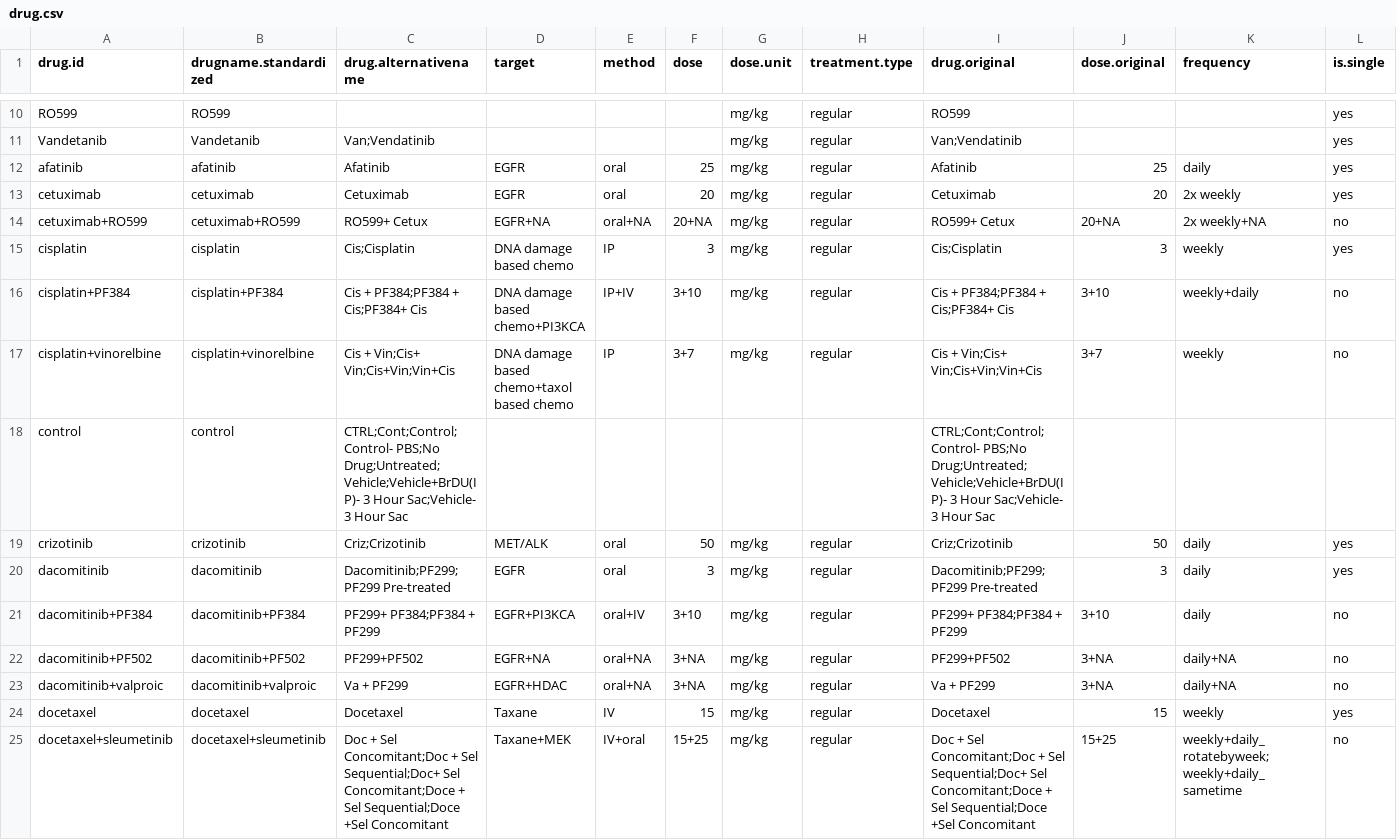
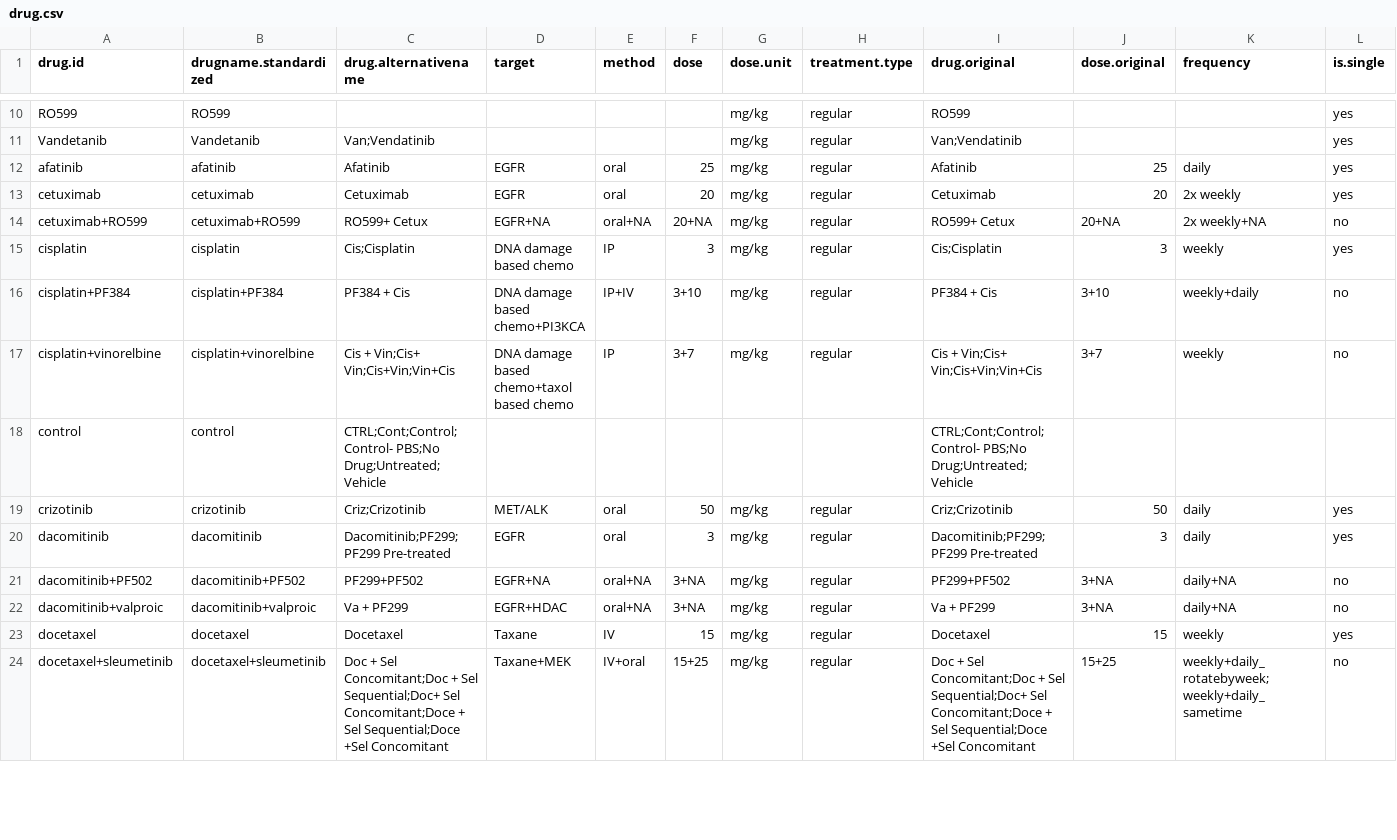
Before and after one commit to BHKLAB-DataProcessing/Xevacurate_Snakemake_UHN_Lung, a CSV file: expected_results/build/drug.csv, drawn as a sheet; only a part is shown, gaps mark what is left out; the diff covers the shown part only.

```diff
--- a/expected_results/build/drug.csv
+++ b/expected_results/build/drug.csv
@@ -15,8 +15,7 @@ cetuximab+RO599,cetuximab+RO599,RO599+ Cetux,EGFR+NA,oral+NA,20+NA,mg/kg,regular
 cisplatin,cisplatin,Cis;Cisplatin,DNA damage based chemo,IP,3,mg/kg,regular,Cis;Cisplatin,3,weekly,yes
-cisplatin+PF384,cisplatin+PF384,Cis + PF384;PF384 + Cis;PF384+ Cis,DNA damage based chemo+PI3KCA,IP+IV,3+10,mg/kg,regular,Cis + PF384;PF384 + Cis;PF384+ Cis,3+10,weekly+daily,no
+cisplatin+PF384,cisplatin+PF384,PF384 + Cis,DNA damage based chemo+PI3KCA,IP+IV,3+10,mg/kg,regular,PF384 + Cis,3+10,weekly+daily,no
 cisplatin+vinorelbine,cisplatin+vinorelbine,Cis + Vin;Cis+ Vin;Cis+Vin;Vin+Cis,DNA damage based chemo+taxol based chemo,IP,3+7,mg/kg,regular,Cis + Vin;Cis+ Vin;Cis+Vin;Vin+Cis,3+7,weekly,no
-control,control,CTRL;Cont;Control;Control- PBS;No Drug;Untreated;Vehicle;Vehicle+BrDU(IP)- 3 Hour Sac;Vehicle- 3 Hour Sac,,,,,,CTRL;Cont;Control;Control- PBS;No Drug;Untreated;Vehicle;Vehicle+BrDU(IP)- 3 Hour Sac;Vehicle- 3 Hour Sac,,,
+control,control,CTRL;Cont;Control;Control- PBS;No Drug;Untreated;Vehicle,,,,,,CTRL;Cont;Control;Control- PBS;No Drug;Untreated;Vehicle,,,
 crizotinib,crizotinib,Criz;Crizotinib,MET/ALK,oral,50,mg/kg,regular,Criz;Crizotinib,50,daily,yes
 dacomitinib,dacomitinib,Dacomitinib;PF299;PF299 Pre-treated,EGFR,oral,3,mg/kg,regular,Dacomitinib;PF299;PF299 Pre-treated,3,daily,yes
-dacomitinib+PF384,dacomitinib+PF384,PF299+ PF384;PF384 + PF299,EGFR+PI3KCA,oral+IV,3+10,mg/kg,regular,PF299+ PF384;PF384 + PF299,3+10,daily,no
 dacomitinib+PF502,dacomitinib+PF502,PF299+PF502,EGFR+NA,oral+NA,3+NA,mg/kg,regular,PF299+PF502,3+NA,daily+NA,no
```
Also changed, not shown: 2 removed rows and 4 edited cells elsewhere in this file, expected_results/build/CNV_pdata.csv, expected_results/build/RNASeq_pdata.csv, 17 other files.
